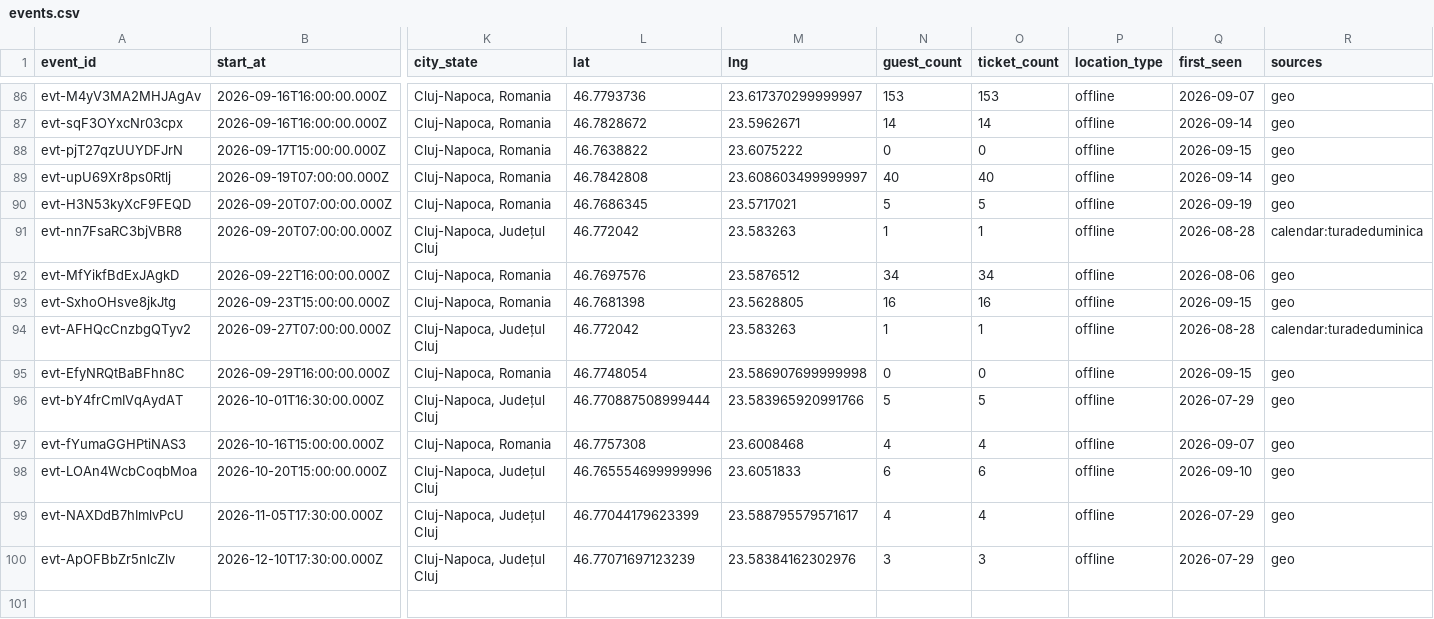
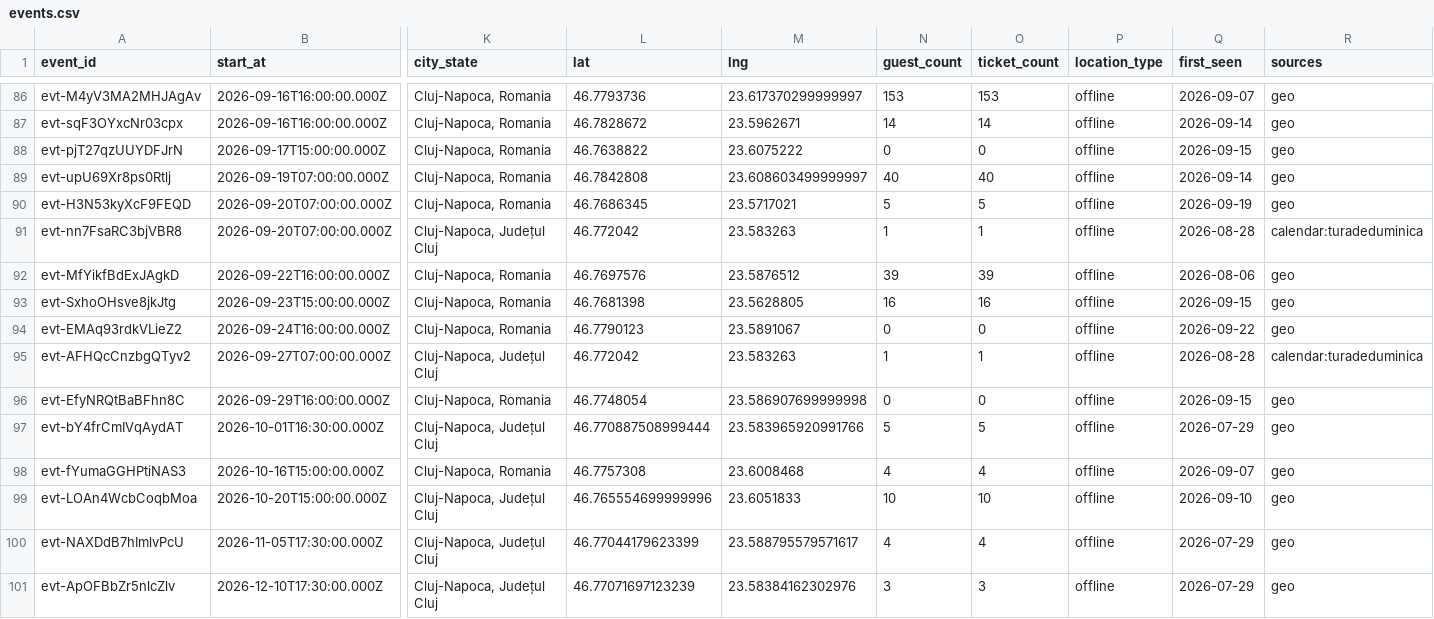
Before and after one commit to FlorinPopaCodes/cluj-meetup-tracker, a CSV file: data/events.csv, drawn as a sheet; only a part is shown, gaps mark what is left out; addresses are those after the commit; rows hold the shown columns only; the diff names each change by its address in the sheet, - before the commit and + after, or states it on an @@ line.

```diff
--- a/data/events.csv
+++ b/data/events.csv
-N92 (guest_count): 34
+N92 (guest_count): 39
-O92 (ticket_count): 34
+O92 (ticket_count): 39
+row 94: evt-EMAq93rdkVLieZ2 | 2026-09-24T16:00:00.000Z | Cluj-Napoca, Romania | 46.7790123 | 23.5891067 | 0 | 0 | offline | 2026-09-22 | geo
-N99 (guest_count): 6
+N99 (guest_count): 10
-O99 (ticket_count): 6
+O99 (ticket_count): 10
```
Also changed, not shown: 4 other files.
